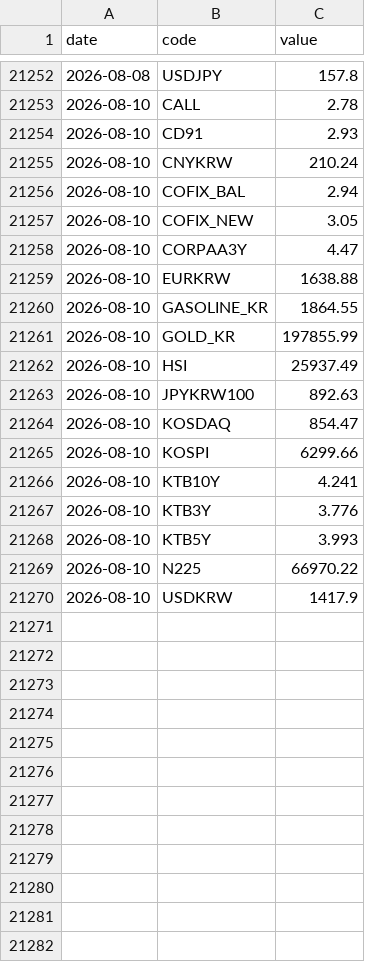
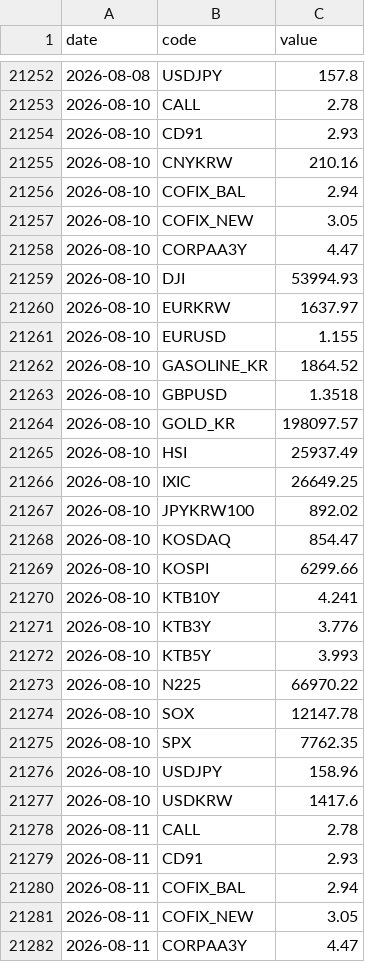
Before and after one commit to gpflatls-oss/invest-dashboard, a CSV file: history.csv, drawn as a sheet; only a part is shown, gaps mark what is left out.

```diff
--- a/history.csv
+++ b/history.csv
@@ -21254,3 +21254,3 @@ date,code,value
 2026-08-10,CD91,2.93
-2026-08-10,CNYKRW,210.24
+2026-08-10,CNYKRW,210.16
 2026-08-10,COFIX_BAL,2.94
@@ -21258,7 +21258,11 @@ date,code,value
 2026-08-10,CORPAA3Y,4.47
-2026-08-10,EURKRW,1638.88
-2026-08-10,GASOLINE_KR,1864.55
-2026-08-10,GOLD_KR,197855.99
+2026-08-10,DJI,53994.93
+2026-08-10,EURKRW,1637.97
+2026-08-10,EURUSD,1.155
+2026-08-10,GASOLINE_KR,1864.52
+2026-08-10,GBPUSD,1.3518
+2026-08-10,GOLD_KR,198097.57
 2026-08-10,HSI,25937.49
-2026-08-10,JPYKRW100,892.63
+2026-08-10,IXIC,26649.25
+2026-08-10,JPYKRW100,892.02
 2026-08-10,KOSDAQ,854.47
@@ -21269,2 +21273,10 @@ date,code,value
 2026-08-10,N225,66970.22
-2026-08-10,USDKRW,1417.9
+2026-08-10,SOX,12147.78
+2026-08-10,SPX,7762.35
+2026-08-10,USDJPY,158.96
+2026-08-10,USDKRW,1417.6
+2026-08-11,CALL,2.78
+2026-08-11,CD91,2.93
+2026-08-11,COFIX_BAL,2.94
+2026-08-11,COFIX_NEW,3.05
+2026-08-11,CORPAA3Y,4.47
```
Also changed, not shown: 1 other file.
